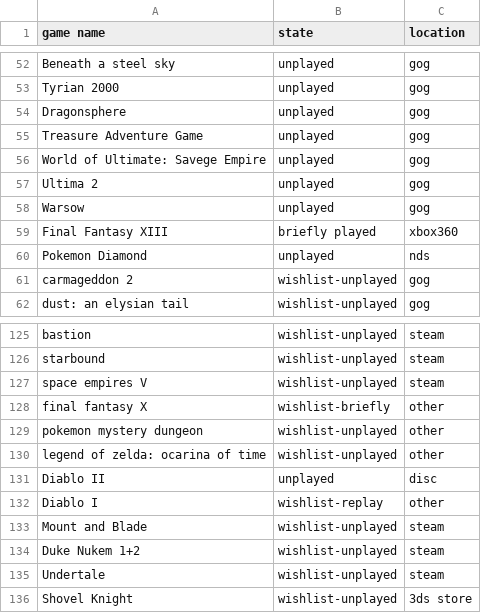
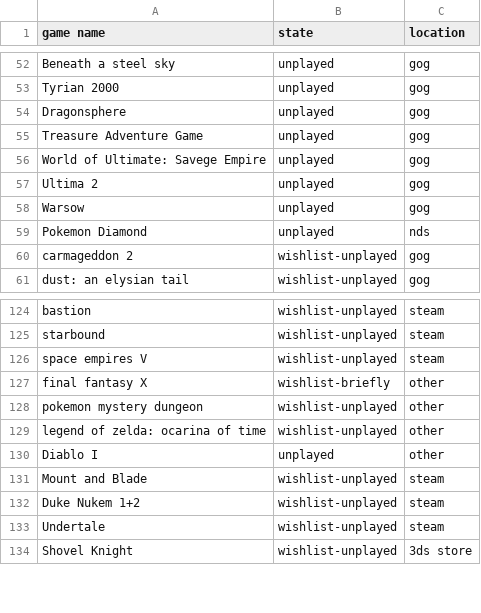
Before and after one commit to AntJanus/game-backlogger, a CSV file: game-list.csv, drawn as a sheet; only a part is shown, gaps mark what is left out.

Commit message:
Update game-list.csv

```diff
--- a/game-list.csv
+++ b/game-list.csv
@@ -58,3 +58,2 @@ Ultima 2, unplayed, gog
 Warsow, unplayed, gog
-Final Fantasy XIII, briefly played, xbox360
 Pokemon Diamond, unplayed, nds
@@ -130,4 +129,3 @@ pokemon mystery dungeon, wishlist-unplayed, other
 legend of zelda: ocarina of time, wishlist-unplayed, other
-Diablo II, unplayed, disc
-Diablo I, wishlist-replay, other
+Diablo I, unplayed, other
 Mount and Blade, wishlist-unplayed, steam
```
